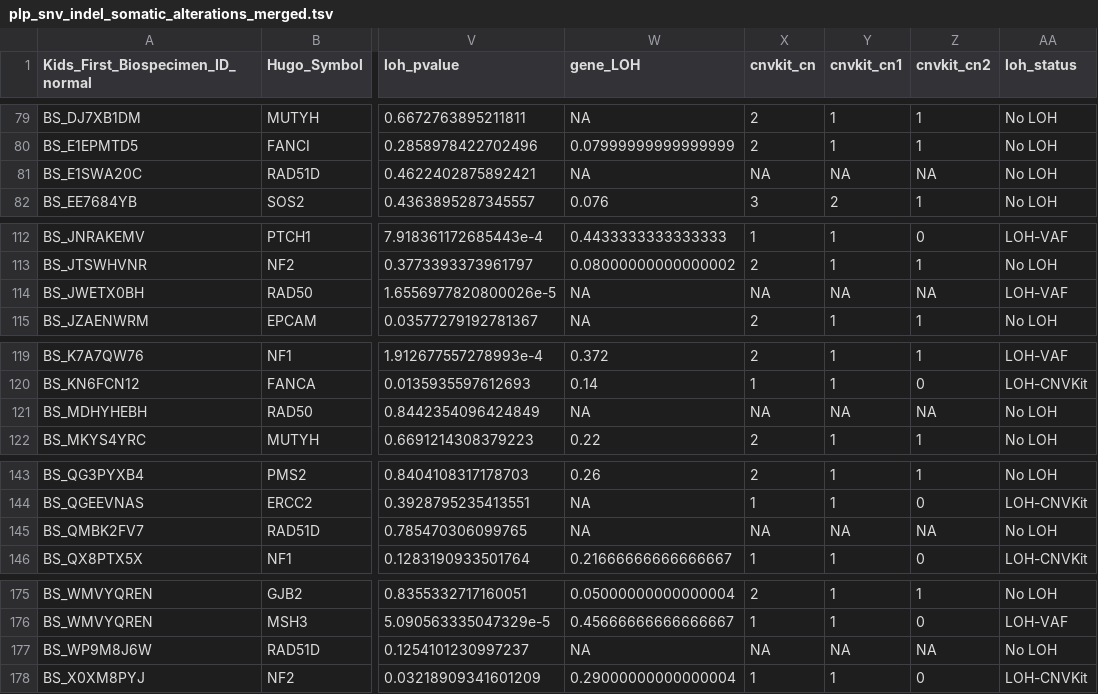
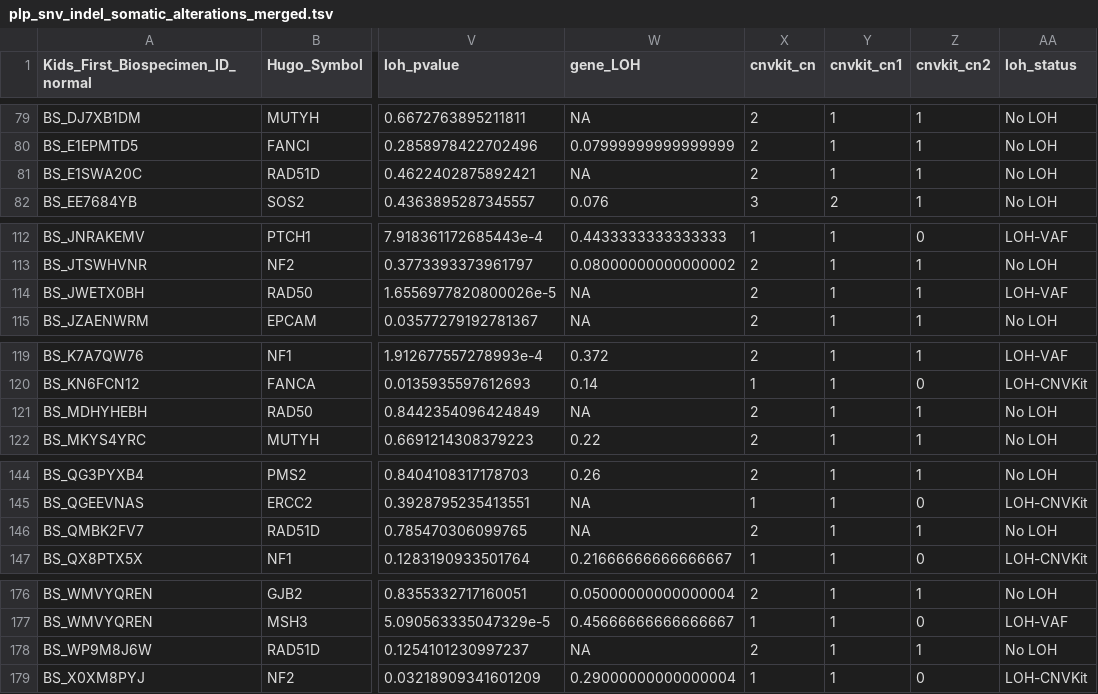
Before and after one commit to diskin-lab-chop/pbta-germline-somatic, a TSV file: analyses/two-hits/results/plp_snv_indel_somatic_alterations_merged.tsv, drawn as a sheet; only a part is shown, gaps mark what is left out; addresses are those after the commit; the diff covers the shown part only; the diff names each change by its address in the sheet, - before the commit and + after, or states it on an @@ line.

```diff
--- a/analyses/two-hits/results/plp_snv_indel_somatic_alterations_merged.tsv
+++ b/analyses/two-hits/results/plp_snv_indel_somatic_alterations_merged.tsv
-X81 (cnvkit_cn): NA
+X81 (cnvkit_cn): 2
-Y81 (cnvkit_cn1): NA
+Y81 (cnvkit_cn1): 1
-Z81 (cnvkit_cn2): NA
+Z81 (cnvkit_cn2): 1
-X114 (cnvkit_cn): NA
+X114 (cnvkit_cn): 2
-Y114 (cnvkit_cn1): NA
+Y114 (cnvkit_cn1): 1
-Z114 (cnvkit_cn2): NA
+Z114 (cnvkit_cn2): 1
-X121 (cnvkit_cn): NA
+X121 (cnvkit_cn): 2
-Y121 (cnvkit_cn1): NA
+Y121 (cnvkit_cn1): 1
-Z121 (cnvkit_cn2): NA
+Z121 (cnvkit_cn2): 1
-X146 (cnvkit_cn): NA
+X146 (cnvkit_cn): 2
-Y146 (cnvkit_cn1): NA
+Y146 (cnvkit_cn1): 1
-Z146 (cnvkit_cn2): NA
+Z146 (cnvkit_cn2): 1
-X178 (cnvkit_cn): NA
+X178 (cnvkit_cn): 2
-Y178 (cnvkit_cn1): NA
+Y178 (cnvkit_cn1): 1
-Z178 (cnvkit_cn2): NA
+Z178 (cnvkit_cn2): 1
```
Also changed, not shown: 1 added row and 17 edited cells elsewhere in this file, analyses/oncoprint/results/alteration-matrix.tsv, analyses/two-hits/results/plp_sv_somatic_alterations_merged.tsv, 2 other files.
